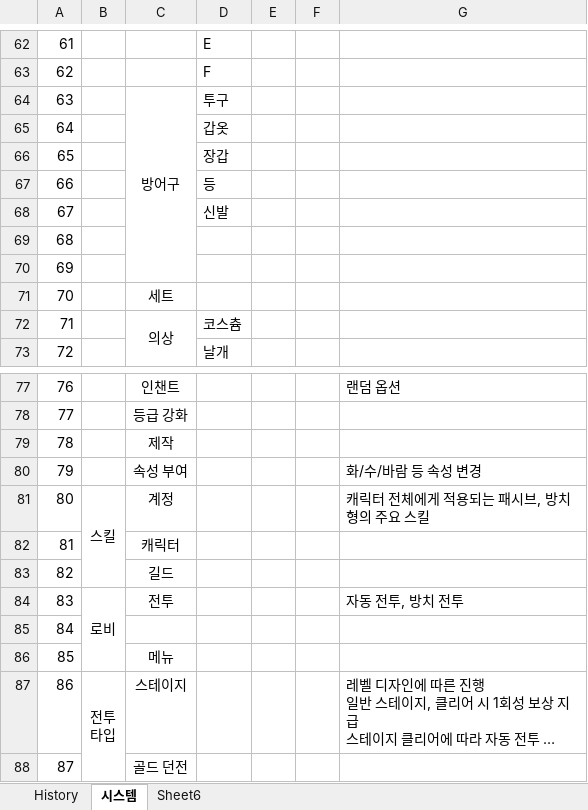
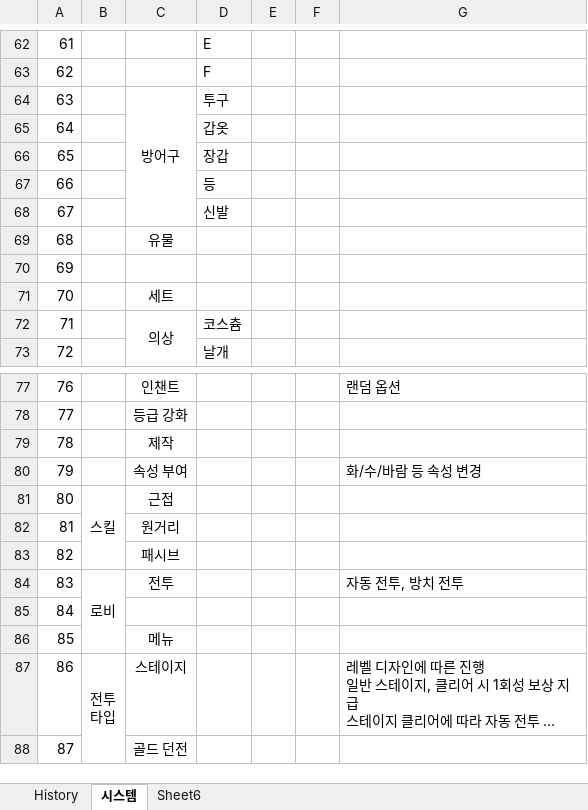
Before and after one commit to xscdvf21/Project_S, an Excel workbook: 기획서/NHJ/프로젝트_S_키우기_20240529.xlsx, sheet 시스템, drawn as a sheet; only a part is shown, gaps mark what is left out; long unchanged cells end in …; values as stored, in another font and other column widths than the file's, no borders; the diff names each change by its address in the sheet, - before the commit and + after, or states it on an @@ line.

```diff
--- a/기획서/NHJ/프로젝트_S_키우기_20240529.xlsx (sheet 시스템)
+++ b/기획서/NHJ/프로젝트_S_키우기_20240529.xlsx (sheet 시스템)
-C64:C70 merged
+C64:C68 merged
-C69: (empty)
+C69: 유물
-C81: 계정
+C81: 근접
-G81: 캐릭터 전체에게 적용되는 패시브, 방치형의 주요 스킬
+G81: (empty)
-C82: 캐릭터
+C82: 원거리
-C83: 길드
+C83: 패시브
```
Also changed, not shown: 2 other files.
